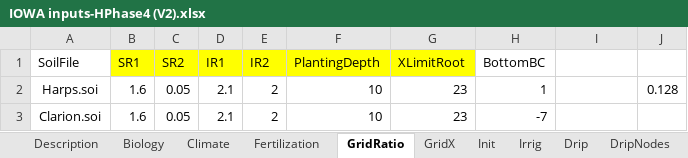
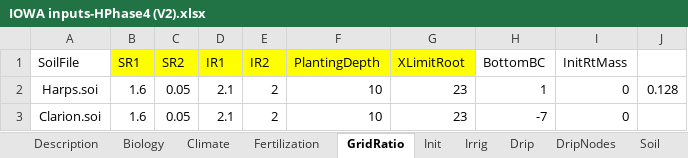
Before and after one commit to USDA-ARS-ACSL/ExcelInterface, an Excel workbook: Example input/IOWA inputs-HPhase4 (V2).xlsx, sheet GridRatio, drawn as a sheet; values as stored, in another font and other column widths than the file's, no borders; the diff names each change by its address in the sheet, - before the commit and + after, or states it on an @@ line.

```diff
--- a/Example input/IOWA inputs-HPhase4 (V2).xlsx (sheet GridRatio)
+++ b/Example input/IOWA inputs-HPhase4 (V2).xlsx (sheet GridRatio)
-sheet tab: GridX
-I1: (empty)
+I1: InitRtMass
-I2:I3 (InitRtMass): (empty)
+I2:I3 (InitRtMass): 0
```
Also changed, not shown: sheet Weather, sheet Fertilization, sheet Description, 8 other files.
